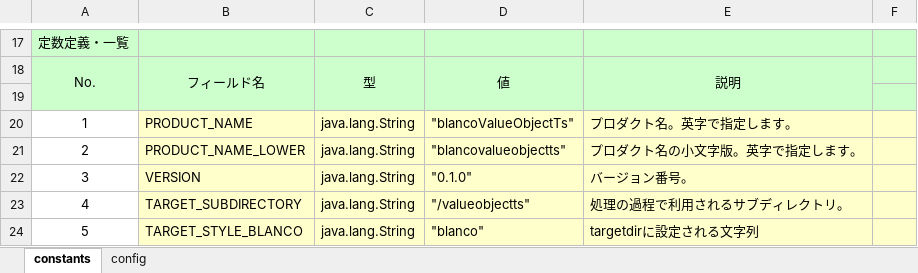
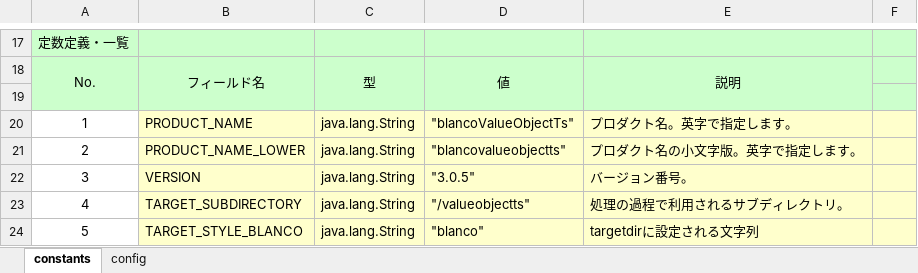
Before and after one commit to uedaueo/blancoValueObjectTs, an Excel workbook: meta/program/BlancoValueObjectTsConstants.xlsx, sheet constants, drawn as a sheet; only a part is shown, gaps mark what is left out; values as stored, in another font and other column widths than the file's, no borders; the diff names each change by its address in the sheet, - before the commit and + after, or states it on an @@ line.

```diff
--- a/meta/program/BlancoValueObjectTsConstants.xlsx (sheet constants)
+++ b/meta/program/BlancoValueObjectTsConstants.xlsx (sheet constants)
-D22: "0.1.0"
+D22: "3.0.5"
```
Also changed, not shown: meta/program/BlancoValueObjectTsTask.xlsx, 9 other files.
